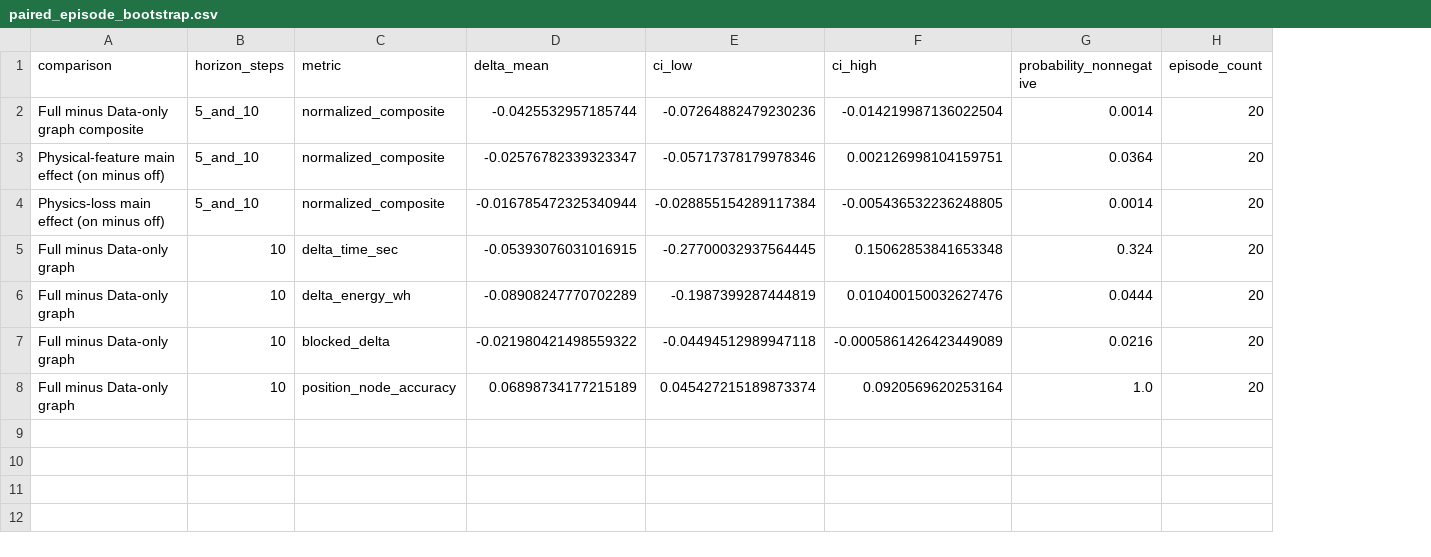
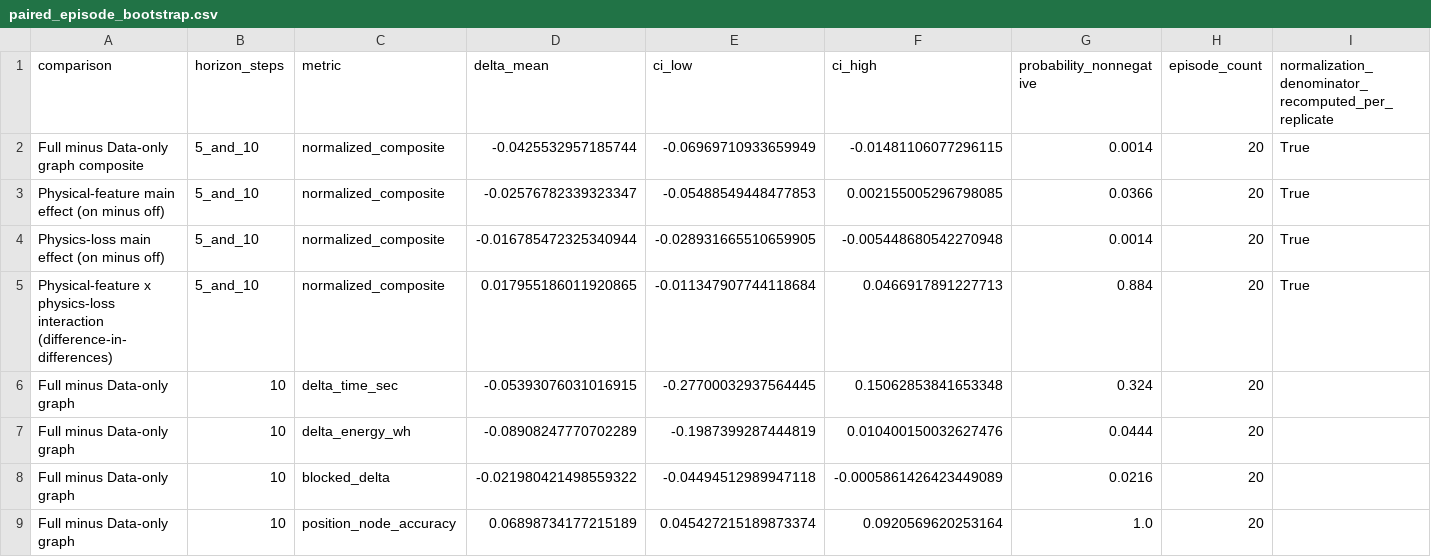
Before and after one commit to manufacturing-agv-multistep-world-model/manufacturing-agv-multistep-world-model, a CSV file: experiment_results/v11_physics_factorial_arrival_v4_independent_v2/paired_episode_bootstrap.csv, drawn as a sheet; only a part is shown; addresses are those after the commit; rows hold the shown columns only; the diff names each change by its address in the sheet, - before the commit and + after, or states it on an @@ line.

Commit message:
Align physics bootstrap evidence with final manuscript

```diff
--- a/experiment_results/v11_physics_factorial_arrival_v4_independent_v2/paired_episode_bootstrap.csv
+++ b/experiment_results/v11_physics_factorial_arrival_v4_independent_v2/paired_episode_bootstrap.csv
+column I, rows 1-4: normalization_denominator_recomputed_per_replicate | True | True | True
-E2 (ci_low): -0.07264882479230236
+E2 (ci_low): -0.06969710933659949
-F2 (ci_high): -0.014219987136022504
+F2 (ci_high): -0.01481106077296115
-E3 (ci_low): -0.05717378179978346
+E3 (ci_low): -0.05488549448477853
-F3 (ci_high): 0.002126998104159751
+F3 (ci_high): 0.002155005296798085
-G3 (probability_nonnegative): 0.0364
+G3 (probability_nonnegative): 0.0366
-E4 (ci_low): -0.028855154289117384
+E4 (ci_low): -0.028931665510659905
-F4 (ci_high): -0.005436532236248805
+F4 (ci_high): -0.005448680542270948
+row 5: Physical-feature x physics-loss interaction (difference-in-differences) | 5_and_10 | normalized_composite | 0.017955186011920865 | -0.011347907744118684 | 0.0466917891227713 | 0.884 | 20 | True
```
Also changed, not shown: paper_outputs/submission_figures_current/source_data/figure_4_physics_factorial_effects.csv, 11 other files.
